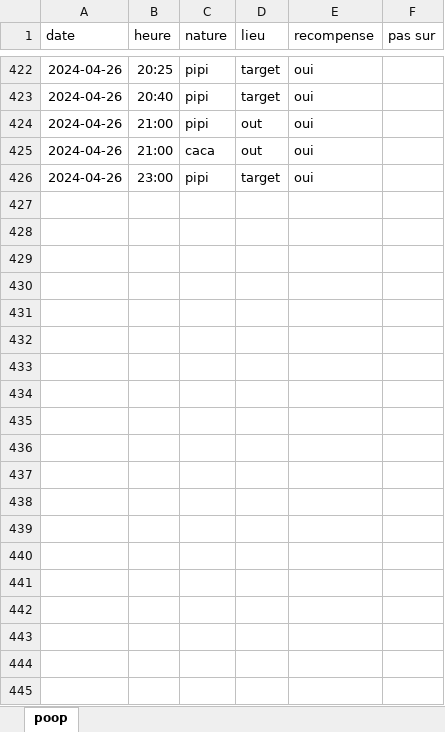
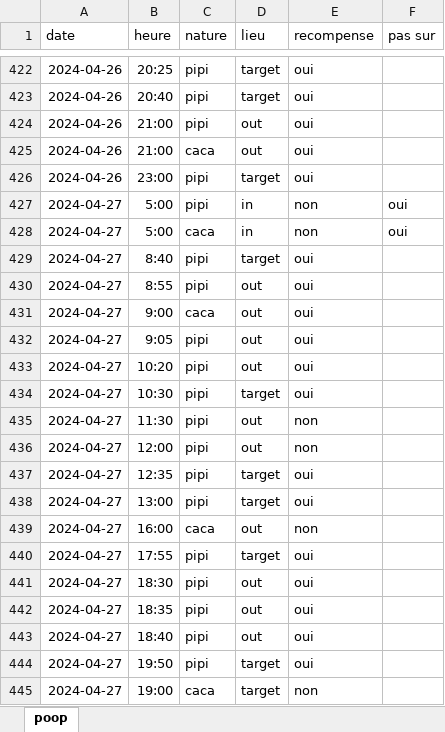
Before and after one commit to therealsemp/mydogtracker, an Excel workbook: data/poop.xlsx, sheet poop, drawn as a sheet; only a part is shown, gaps mark what is left out; values as stored, in another font and other column widths than the file's, no borders; the diff covers the shown part only; the diff names each change by its address in the sheet, - before the commit and + after, or states it on an @@ line.

Commit message:
2024-04-29 data

```diff
--- a/data/poop.xlsx (sheet poop)
+++ b/data/poop.xlsx (sheet poop)
+row 427: 2024-04-27 | 5:00 | pipi | in | non | oui
+row 428: 2024-04-27 | 5:00 | caca | in | non | oui
+row 429: 2024-04-27 | 8:40 | pipi | target | oui
+row 430: 2024-04-27 | 8:55 | pipi | out | oui
+row 431: 2024-04-27 | 9:00 | caca | out | oui
+row 432: 2024-04-27 | 9:05 | pipi | out | oui
+row 433: 2024-04-27 | 10:20 | pipi | out | oui
+row 434: 2024-04-27 | 10:30 | pipi | target | oui
+row 435: 2024-04-27 | 11:30 | pipi | out | non
+row 436: 2024-04-27 | 12:00 | pipi | out | non
+row 437: 2024-04-27 | 12:35 | pipi | target | oui
+row 438: 2024-04-27 | 13:00 | pipi | target | oui
+row 439: 2024-04-27 | 16:00 | caca | out | non
+row 440: 2024-04-27 | 17:55 | pipi | target | oui
+row 441: 2024-04-27 | 18:30 | pipi | out | oui
+row 442: 2024-04-27 | 18:35 | pipi | out | oui
+row 443: 2024-04-27 | 18:40 | pipi | out | oui
+row 444: 2024-04-27 | 19:50 | pipi | target | oui
+row 445: 2024-04-27 | 19:00 | caca | target | non
```
Also changed, not shown: 35 added rows elsewhere in this sheet, 6 other files.
